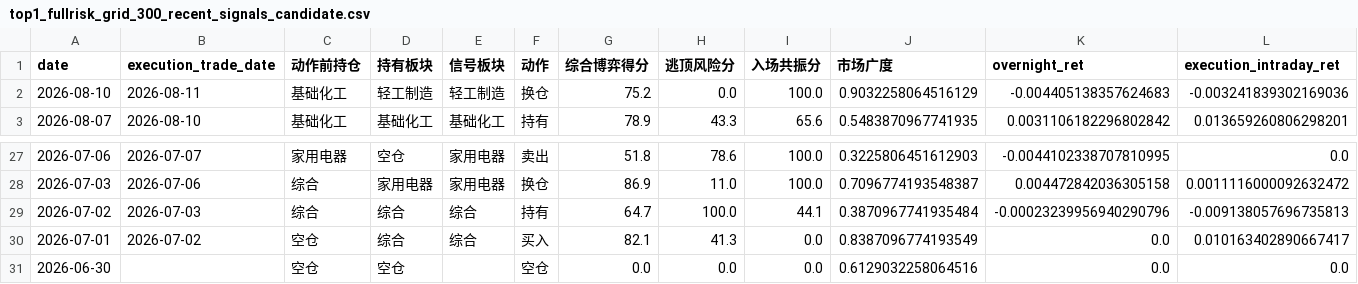
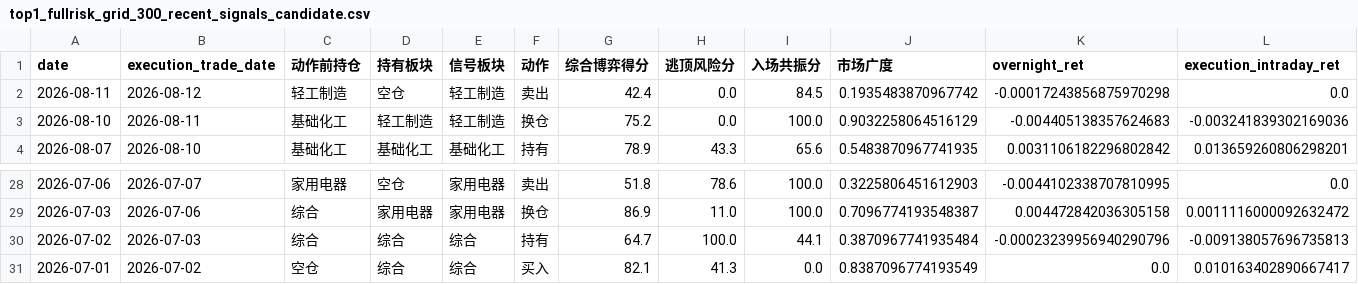
Before and after one commit to AmineSeRaFimmm/a-share-five-layer-pwa, a CSV file: data/backtest/top1_fullrisk_grid_300_recent_signals_candidate.csv, drawn as a sheet; only a part is shown, gaps mark what is left out; removed rows and columns are numbered as before the commit, all else as after; rows hold the shown columns only; the diff names each change by its address in the sheet, - before the commit and + after, or states it on an @@ line.

```diff
--- a/data/backtest/top1_fullrisk_grid_300_recent_signals_candidate.csv
+++ b/data/backtest/top1_fullrisk_grid_300_recent_signals_candidate.csv
+row 2: 2026-08-11 | 2026-08-12 | 轻工制造 | 空仓 | 轻工制造 | 卖出 | 42.4 | 0.0 | 84.5 | 0.1935483870967742 | -0.00017243856875970298 | 0.0
-row 31: 2026-06-30 |  | 空仓 | 空仓 |  | 空仓 | 0.0 | 0.0 | 0.0 | 0.6129032258064516 | 0.0 | 0.0
```
Also changed, not shown: data/a_share_close_snapshot.csv, data/avix_s3_s4_signals.csv, 16 other files.
